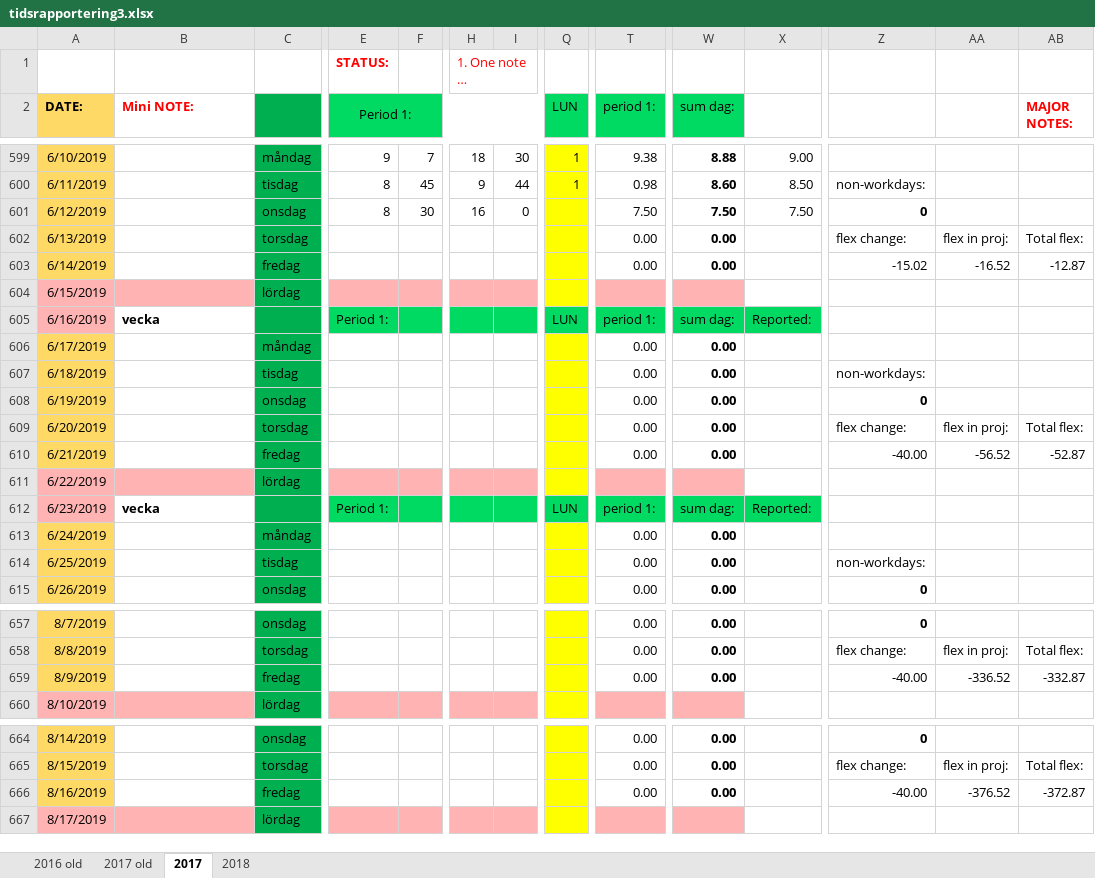
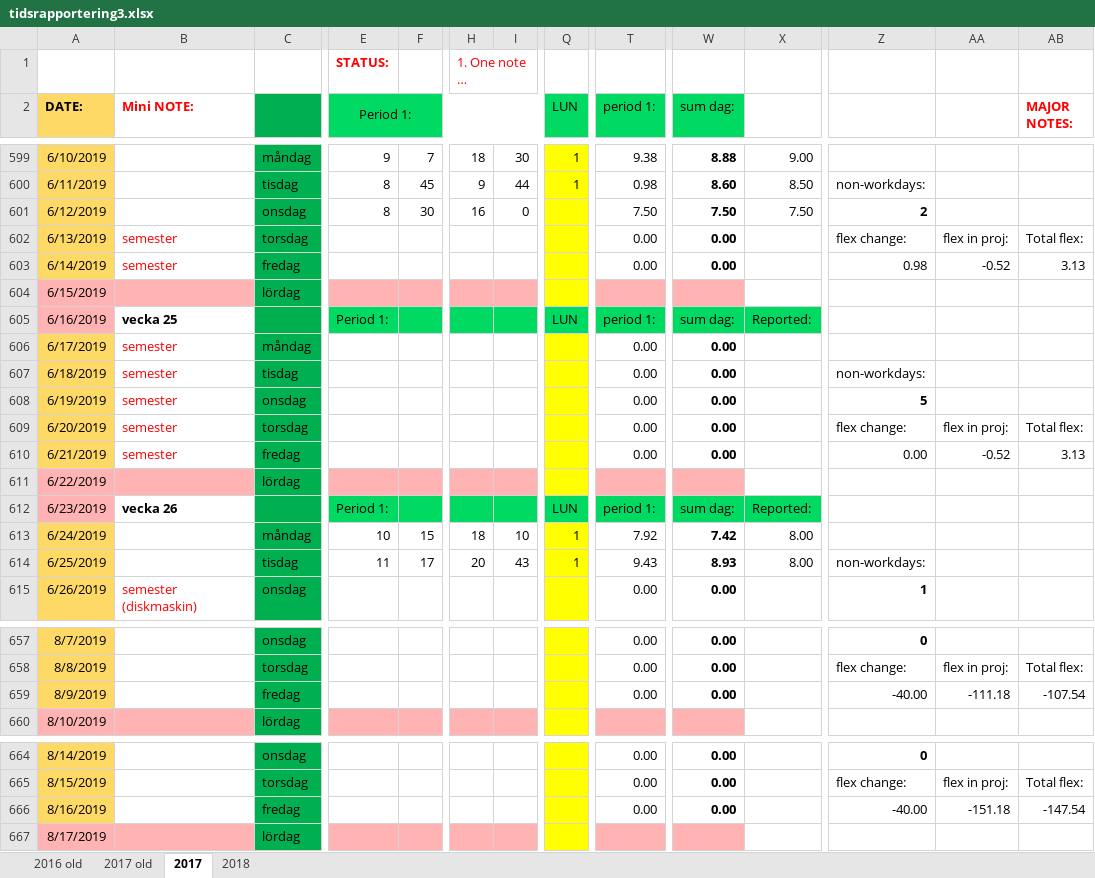
Before and after one commit to basetutu/code_snippets, an Excel workbook: tidsrapport/tidsrapportering3.xlsx, sheet 2017, drawn as a sheet; only a part is shown, gaps mark what is left out; long unchanged cells end in …; values as stored, in another font and other column widths than the file's, no borders; conditional formats not drawn; the diff covers the shown part only; the diff names each change by its address in the sheet, - before the commit and + after, or states it on an @@ line.

Commit message:
Updated tidsrapport

```diff
--- a/tidsrapport/tidsrapportering3.xlsx (sheet 2017)
+++ b/tidsrapport/tidsrapportering3.xlsx (sheet 2017)
-Z601: 0
+Z601: 2
-B602:B603 (Mini NOTE:): (empty)
+B602:B603 (Mini NOTE:): semester
-Z603: -15.02
+Z603: 0.98
-AA603: -16.52
+AA603: -0.52
-AB603 (MAJOR NOTES:): -12.87
+AB603 (MAJOR NOTES:): 3.13
-B605 (Mini NOTE:): vecka
+B605 (Mini NOTE:): vecka 25
-B606:B610 (Mini NOTE:): (empty)
+B606:B610 (Mini NOTE:): semester
-Z608: 0
+Z608: 5
-Z610: -40.00
+Z610: 0.00
-AA610: -56.52
+AA610: -0.52
-AB610 (MAJOR NOTES:): -52.87
+AB610 (MAJOR NOTES:): 3.13
-B612 (Mini NOTE:): vecka
+B612 (Mini NOTE:): vecka 26
-E613 (Period 1:): (empty)
+E613 (Period 1:): 10
-F613: (empty)
+F613: 15
-H613: (empty)
+H613: 18
-I613: (empty)
+I613: 10
-Q613:Q614 (LUN): (empty)
+Q613:Q614 (LUN): 1
-T613 (period 1:): 0.00
+T613 (period 1:): 7.92
-W613 (sum dag:): 0.00
+W613 (sum dag:): 7.42
-X613:X614: (empty)
+X613:X614: 8.00
-E614 (Period 1:): (empty)
+E614 (Period 1:): 11
-F614: (empty)
+F614: 17
-H614: (empty)
+H614: 20
-I614: (empty)
+I614: 43
-T614 (period 1:): 0.00
+T614 (period 1:): 9.43
-W614 (sum dag:): 0.00
+W614 (sum dag:): 8.93
-B615 (Mini NOTE:): (empty)
+B615 (Mini NOTE:): semester (diskmaskin)
-Z615: 0
+Z615: 1
-AA659: -336.52
+AA659: -111.18
-AB659 (MAJOR NOTES:): -332.87
+AB659 (MAJOR NOTES:): -107.54
-AA666: -376.52
+AA666: -151.18
-AB666 (MAJOR NOTES:): -372.87
+AB666 (MAJOR NOTES:): -147.54
```
Also changed, not shown: 1 added row, 1 removed row, 199 edited cells and cell formats elsewhere in this sheet.
